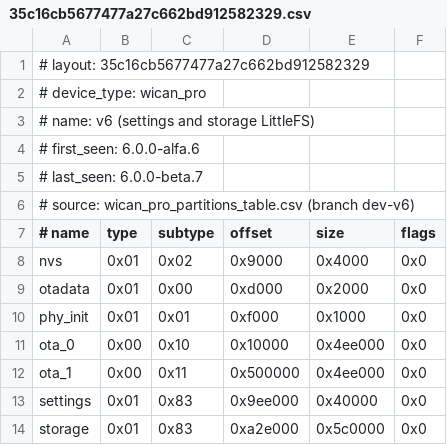
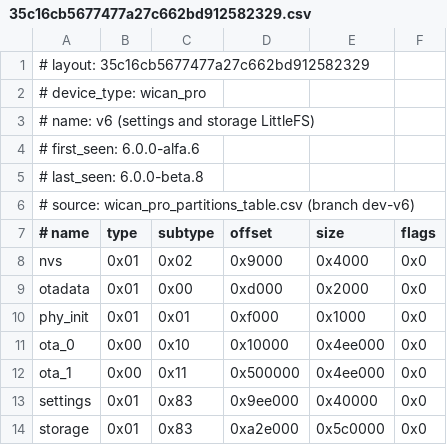
Before and after one commit to meatpiHQ/meatpi-devices, a CSV file: wican_pro/firmware/layouts/35c16cb5677477a27c662bd912582329.csv, drawn as a sheet.

Commit message:
wican_pro: publish 6.0.0-beta.8 (beta)

```diff
--- a/wican_pro/firmware/layouts/35c16cb5677477a27c662bd912582329.csv
+++ b/wican_pro/firmware/layouts/35c16cb5677477a27c662bd912582329.csv
@@ -4,3 +4,3 @@
 # first_seen: 6.0.0-alfa.6
-# last_seen: 6.0.0-beta.7
+# last_seen: 6.0.0-beta.8
 # source: wican_pro_partitions_table.csv (branch dev-v6)
```
Also changed, not shown: 2 other files.
